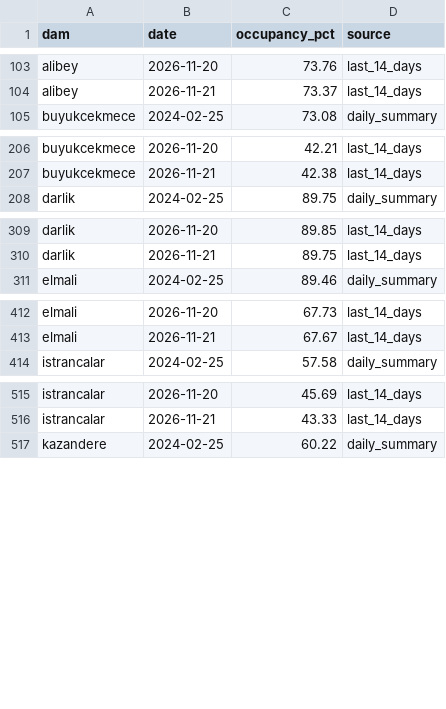
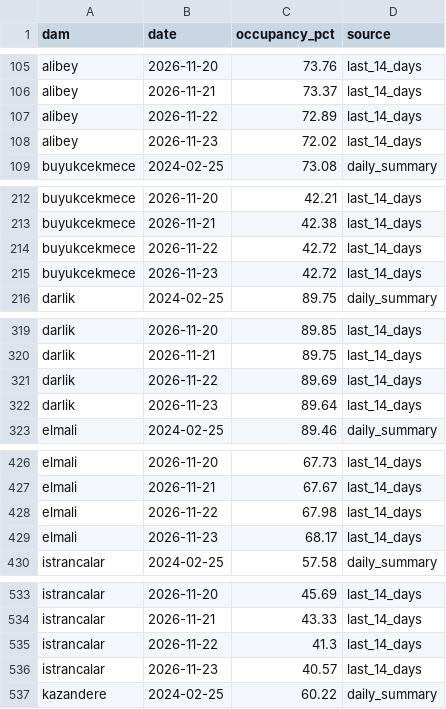
Before and after one commit to Esquetta/baraj-aynasi, a CSV file: results/iski_series.csv, drawn as a sheet; only a part is shown, gaps mark what is left out; the diff covers the shown part only; the diff names each change by its address in the sheet, - before the commit and + after, or states it on an @@ line.

```diff
--- a/results/iski_series.csv
+++ b/results/iski_series.csv
+row 107: alibey | 2026-11-22 | 72.89 | last_14_days
+row 108: alibey | 2026-11-23 | 72.02 | last_14_days
+row 214: buyukcekmece | 2026-11-22 | 42.72 | last_14_days
+row 215: buyukcekmece | 2026-11-23 | 42.72 | last_14_days
+row 321: darlik | 2026-11-22 | 89.69 | last_14_days
+row 322: darlik | 2026-11-23 | 89.64 | last_14_days
+row 428: elmali | 2026-11-22 | 67.98 | last_14_days
+row 429: elmali | 2026-11-23 | 68.17 | last_14_days
+row 535: istrancalar | 2026-11-22 | 41.3 | last_14_days
+row 536: istrancalar | 2026-11-23 | 40.57 | last_14_days
```
Also changed, not shown: 30 added rows elsewhere in this file, results/iski_check.csv, results/iski_metrics.csv, 4 other files.
